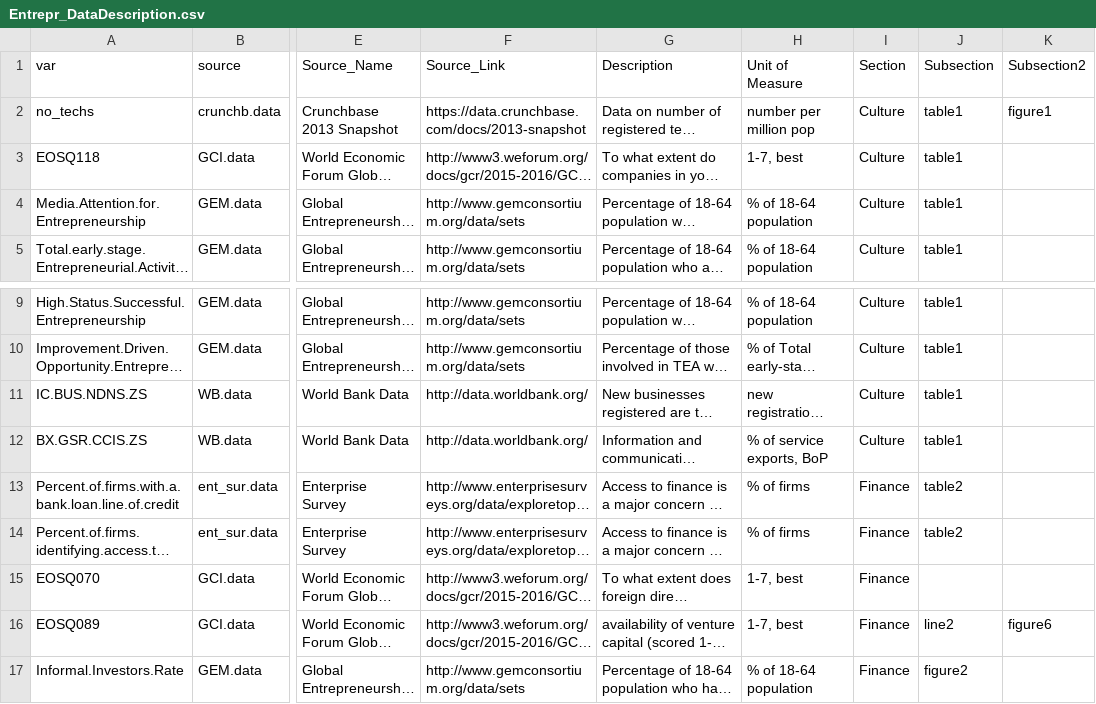
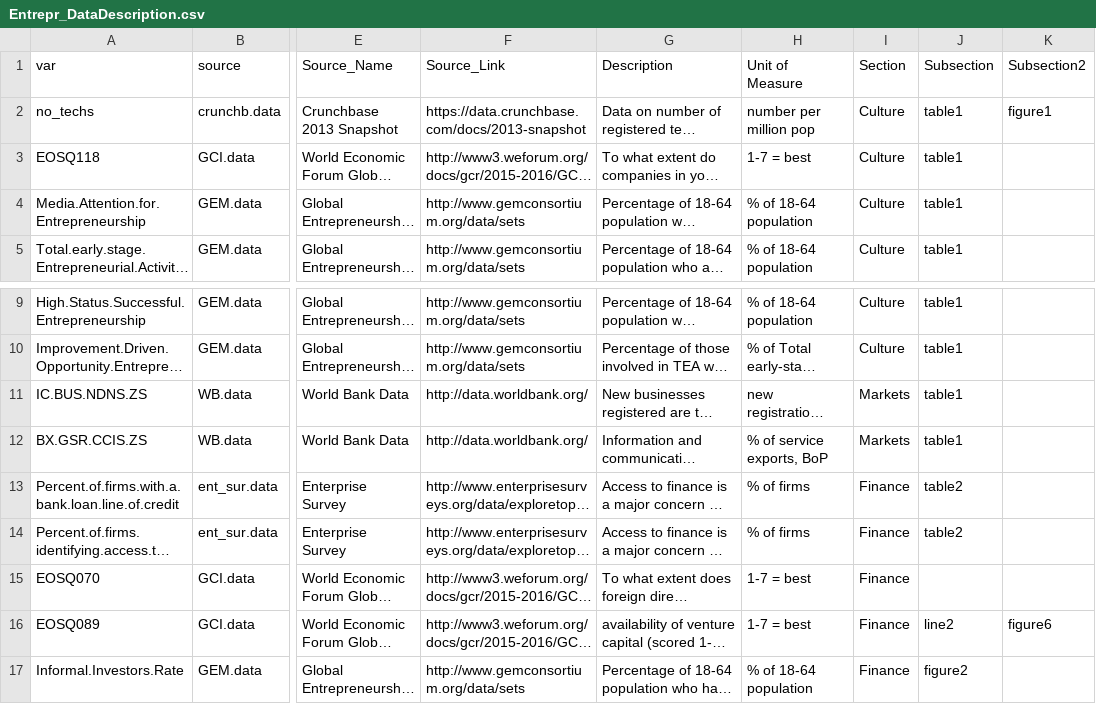
Before and after one commit to asRodelgo/ReportGenerators, a CSV file: Entrepr_DataDescription.csv, drawn as a sheet; only a part is shown, gaps mark what is left out; long unchanged cells end in …; the diff covers the shown part only; the diff names each change by its address in the sheet, - before the commit and + after, or states it on an @@ line.

Commit message:
Adjusted layout in LaTeX as tables changed for Culture and Supports

```diff
--- a/Entrepr_DataDescription.csv
+++ b/Entrepr_DataDescription.csv
-H3 (Unit of Measure): 1-7, best
+H3 (Unit of Measure): 1-7 = best
-I11:I12 (Section): Culture
+I11:I12 (Section): Markets
-H15:H16 (Unit of Measure): 1-7, best
+H15:H16 (Unit of Measure): 1-7 = best
```
Also changed, not shown: 16 edited cells elsewhere in this file, 24 other files.
